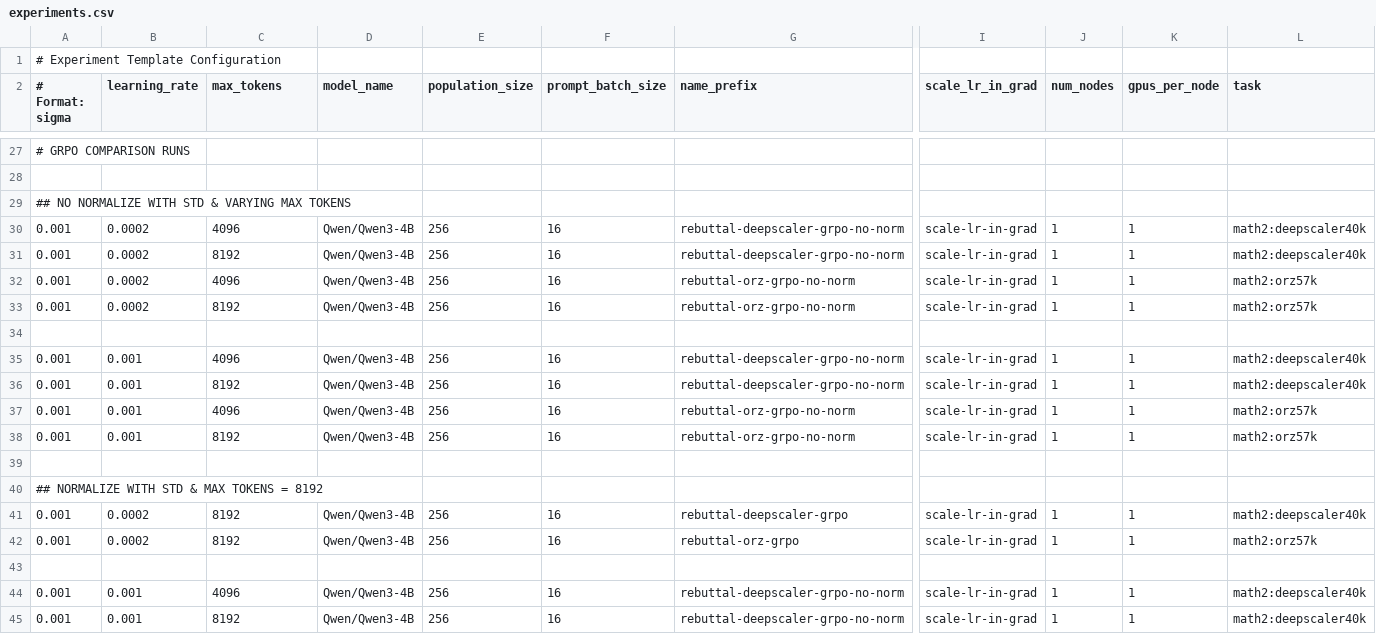
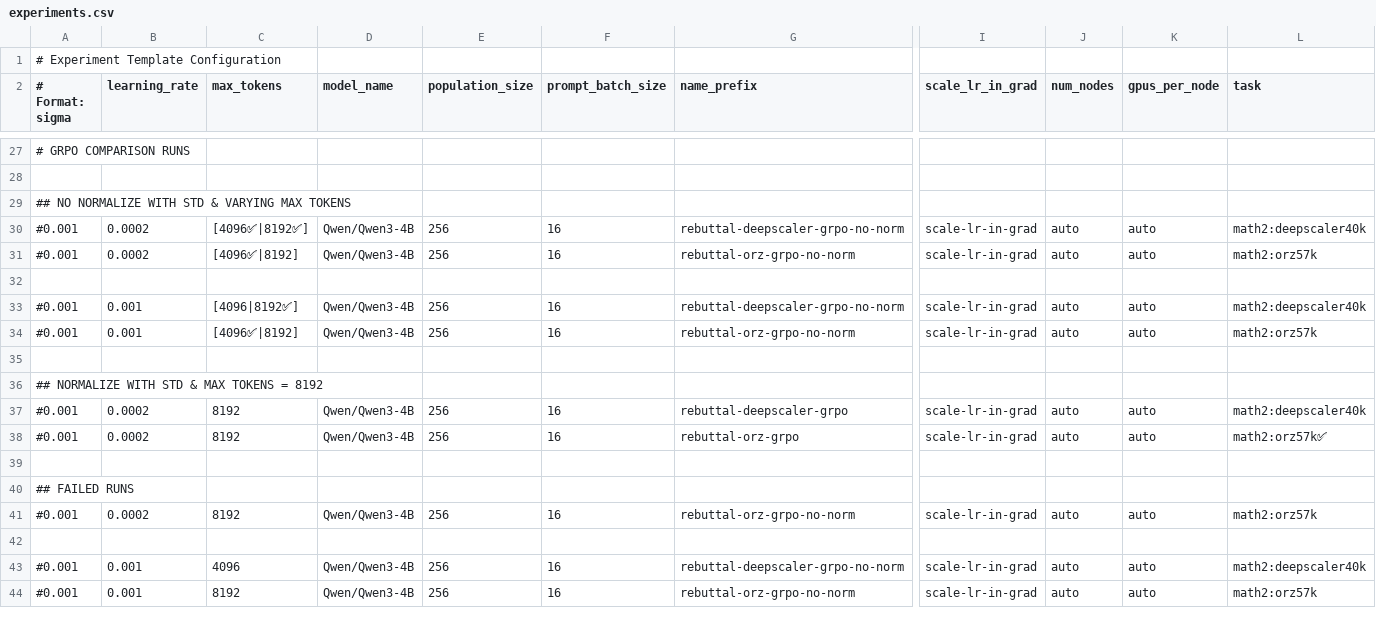
Before and after one commit to siyanabandrova-dotcom/ES, a CSV file: experiments.csv, drawn as a sheet; only a part is shown, gaps mark what is left out; removed rows and columns are numbered as before the commit, all else as after; rows hold the shown columns only; the diff covers the shown part only; the diff names each change by its address in the sheet, - before the commit and + after, or states it on an @@ line.

Commit message:
Running experiments for GRPO comparison

```diff
--- a/experiments.csv
+++ b/experiments.csv
-A30 (# Format: sigma): 0.001
+A30 (# Format: sigma): #0.001
-C30 (max_tokens): 4096
+C30 (max_tokens): [4096✅|8192✅]
-J30 (num_nodes): 1
+J30 (num_nodes): auto
-K30 (gpus_per_node): 1
+K30 (gpus_per_node): auto
-row 31: 0.001 | 0.0002 | 8192 | Qwen/Qwen3-4B | 256 | 16 | rebuttal-deepscaler-grpo-no-norm | scale-lr-in-grad | 1 | 1 | math2:deepscaler40k
-A31 (# Format: sigma): 0.001
+A31 (# Format: sigma): #0.001
-C31 (max_tokens): 4096
+C31 (max_tokens): [4096✅|8192]
-J31 (num_nodes): 1
+J31 (num_nodes): auto
-K31 (gpus_per_node): 1
+K31 (gpus_per_node): auto
-row 33: 0.001 | 0.0002 | 8192 | Qwen/Qwen3-4B | 256 | 16 | rebuttal-orz-grpo-no-norm | scale-lr-in-grad | 1 | 1 | math2:orz57k
-A33 (# Format: sigma): 0.001
+A33 (# Format: sigma): #0.001
-C33 (max_tokens): 4096
+C33 (max_tokens): [4096|8192✅]
-J33 (num_nodes): 1
+J33 (num_nodes): auto
-K33 (gpus_per_node): 1
+K33 (gpus_per_node): auto
-row 36: 0.001 | 0.001 | 8192 | Qwen/Qwen3-4B | 256 | 16 | rebuttal-deepscaler-grpo-no-norm | scale-lr-in-grad | 1 | 1 | math2:deepscaler40k
-A34 (# Format: sigma): 0.001
+A34 (# Format: sigma): #0.001
-C34 (max_tokens): 4096
+C34 (max_tokens): [4096✅|8192]
-J34 (num_nodes): 1
+J34 (num_nodes): auto
-K34 (gpus_per_node): 1
+K34 (gpus_per_node): auto
-row 38: 0.001 | 0.001 | 8192 | Qwen/Qwen3-4B | 256 | 16 | rebuttal-orz-grpo-no-norm | scale-lr-in-grad | 1 | 1 | math2:orz57k
-A37:A38 (# Format: sigma): 0.001
+A37:A38 (# Format: sigma): #0.001
-J37:J38 (num_nodes): 1
+J37:J38 (num_nodes): auto
-K37:K38 (gpus_per_node): 1
+K37:K38 (gpus_per_node): auto
-L38 (task): math2:orz57k
+L38 (task): math2:orz57k✅
+row 40: ## FAILED RUNS
+row 41: #0.001 | 0.0002 | 8192 | Qwen/Qwen3-4B | 256 | 16 | rebuttal-orz-grpo-no-norm | scale-lr-in-grad | auto | auto | math2:orz57k
+row 42: (empty)
-A43:A44 (# Format: sigma): 0.001
+A43:A44 (# Format: sigma): #0.001
-J43:J44 (num_nodes): 1
+J43:J44 (num_nodes): auto
-K43:K44 (gpus_per_node): 1
+K43:K44 (gpus_per_node): auto
-G44 (name_prefix): rebuttal-deepscaler-grpo-no-norm
+G44 (name_prefix): rebuttal-orz-grpo-no-norm
-L44 (task): math2:deepscaler40k
+L44 (task): math2:orz57k
```
Also changed, not shown: 16 added rows and 10 edited cells elsewhere in this file, experiments_template.csv, 1 other file.
